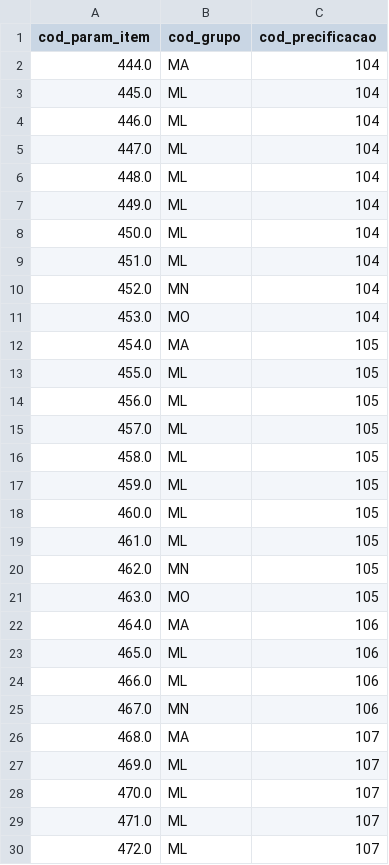
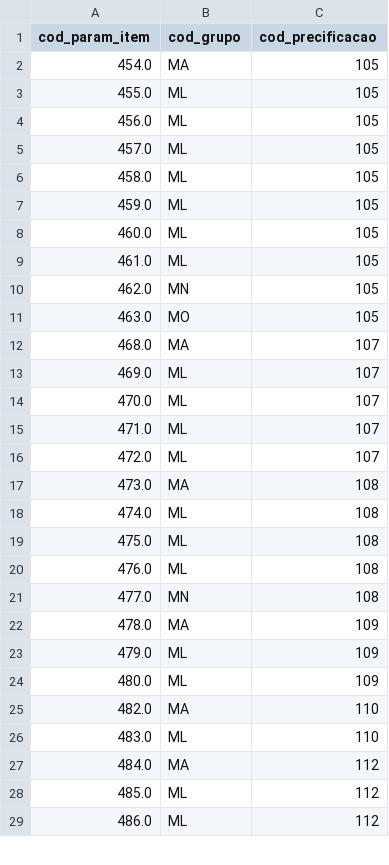
Before and after one commit to leandr0s/pulsar_app, a CSV file: data/grp_itens_prf.csv, drawn as a sheet; only a part is shown; the shorter side is filled out with more unchanged rows; the diff covers the shown part only.

```diff
--- a/data/grp_itens_prf.csv
+++ b/data/grp_itens_prf.csv
@@ -1,12 +1,2 @@
 cod_param_item;cod_grupo;cod_precificacao
-444.0;MA;104
-445.0;ML;104
-446.0;ML;104
-447.0;ML;104
-448.0;ML;104
-449.0;ML;104
-450.0;ML;104
-451.0;ML;104
-452.0;MN;104
-453.0;MO;104
 454.0;MA;105
@@ -21,6 +11,2 @@ cod_param_item;cod_grupo;cod_precificacao
 463.0;MO;105
-464.0;MA;106
-465.0;ML;106
-466.0;ML;106
-467.0;MN;106
 468.0;MA;107
```
Also changed, not shown: 18 added rows and 14 removed rows elsewhere in this file, data/log_precificacao.csv, data/param_itens.csv, 3 other files.
